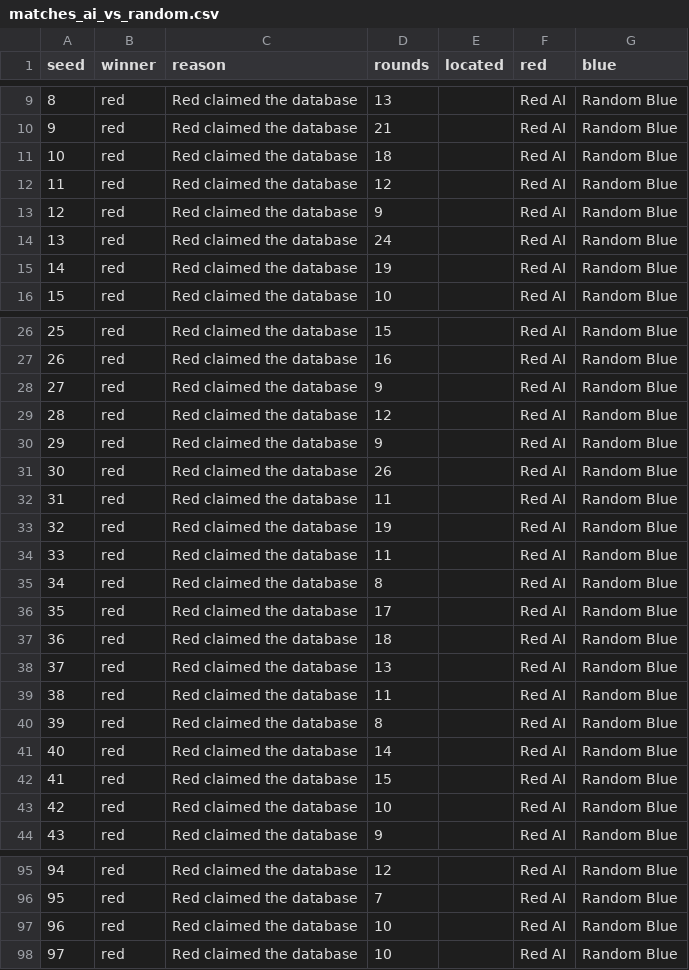
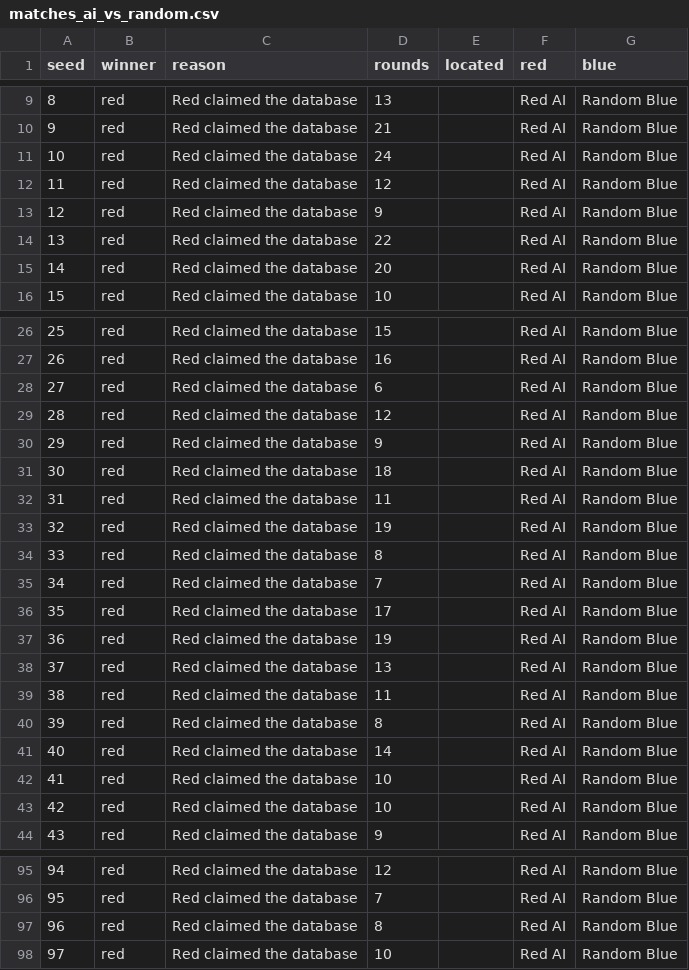
Before and after one commit to shadowfax-505/Zero-Day, a CSV file: experiments/results/matches_ai_vs_random.csv, drawn as a sheet; only a part is shown, gaps mark what is left out; the diff covers the shown part only.

```diff
--- a/experiments/results/matches_ai_vs_random.csv
+++ b/experiments/results/matches_ai_vs_random.csv
@@ -10,7 +10,7 @@ seed,winner,reason,rounds,located,red,blue
 9,red,Red claimed the database,21,,Red AI,Random Blue
-10,red,Red claimed the database,18,,Red AI,Random Blue
+10,red,Red claimed the database,24,,Red AI,Random Blue
 11,red,Red claimed the database,12,,Red AI,Random Blue
 12,red,Red claimed the database,9,,Red AI,Random Blue
-13,red,Red claimed the database,24,,Red AI,Random Blue
-14,red,Red claimed the database,19,,Red AI,Random Blue
+13,red,Red claimed the database,22,,Red AI,Random Blue
+14,red,Red claimed the database,20,,Red AI,Random Blue
 15,red,Red claimed the database,10,,Red AI,Random Blue
@@ -27,12 +27,12 @@ seed,winner,reason,rounds,located,red,blue
 26,red,Red claimed the database,16,,Red AI,Random Blue
-27,red,Red claimed the database,9,,Red AI,Random Blue
+27,red,Red claimed the database,6,,Red AI,Random Blue
 28,red,Red claimed the database,12,,Red AI,Random Blue
 29,red,Red claimed the database,9,,Red AI,Random Blue
-30,red,Red claimed the database,26,,Red AI,Random Blue
+30,red,Red claimed the database,18,,Red AI,Random Blue
 31,red,Red claimed the database,11,,Red AI,Random Blue
 32,red,Red claimed the database,19,,Red AI,Random Blue
-33,red,Red claimed the database,11,,Red AI,Random Blue
-34,red,Red claimed the database,8,,Red AI,Random Blue
+33,red,Red claimed the database,8,,Red AI,Random Blue
+34,red,Red claimed the database,7,,Red AI,Random Blue
 35,red,Red claimed the database,17,,Red AI,Random Blue
-36,red,Red claimed the database,18,,Red AI,Random Blue
+36,red,Red claimed the database,19,,Red AI,Random Blue
 37,red,Red claimed the database,13,,Red AI,Random Blue
@@ -41,3 +41,3 @@ seed,winner,reason,rounds,located,red,blue
 40,red,Red claimed the database,14,,Red AI,Random Blue
-41,red,Red claimed the database,15,,Red AI,Random Blue
+41,red,Red claimed the database,10,,Red AI,Random Blue
 42,red,Red claimed the database,10,,Red AI,Random Blue
@@ -96,3 +96,3 @@ seed,winner,reason,rounds,located,red,blue
 95,red,Red claimed the database,7,,Red AI,Random Blue
-96,red,Red claimed the database,10,,Red AI,Random Blue
+96,red,Red claimed the database,8,,Red AI,Random Blue
 97,red,Red claimed the database,10,,Red AI,Random Blue
```
Also changed, not shown: 12 edited cells elsewhere in this file, experiments/results/matches_ai_vs_ai.csv, experiments/results/matches_ai_vs_nofilter.csv, 7 other files.
